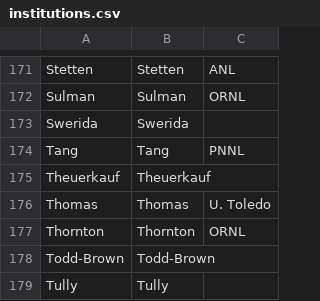
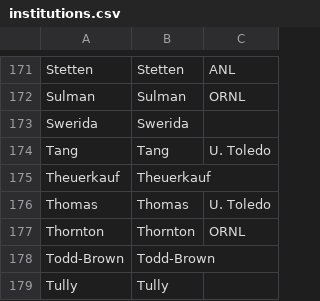
Before and after one commit to COMPASS-DOE/annual-report, a CSV file: institutions.csv, drawn as a sheet; only a part is shown, gaps mark what is left out.

```diff
--- a/institutions.csv
+++ b/institutions.csv
@@ -173,3 +173,3 @@ Sulman,Sulman,ORNL
 Swerida,Swerida,
-Tang,Tang,PNNL
+Tang,Tang,U. Toledo
 Theuerkauf,Theuerkauf,
```
Also changed, not shown: 1 other file.
